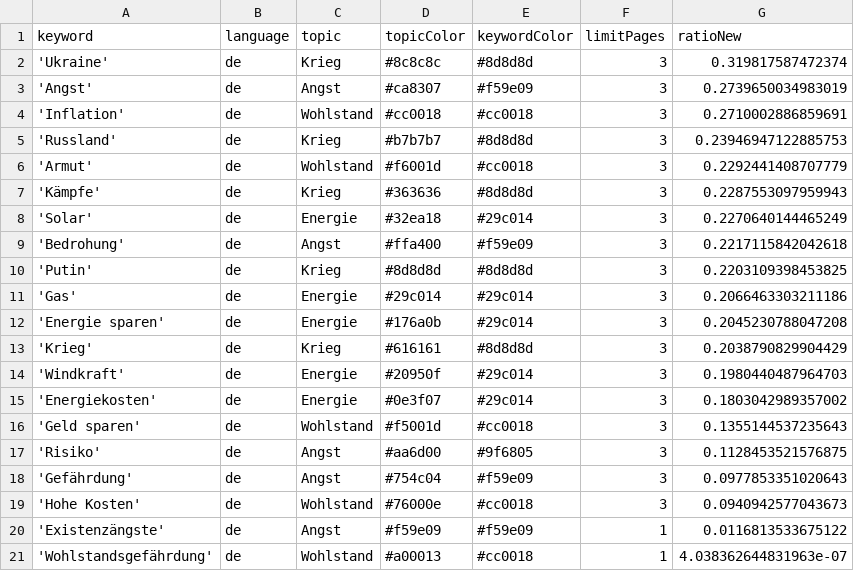
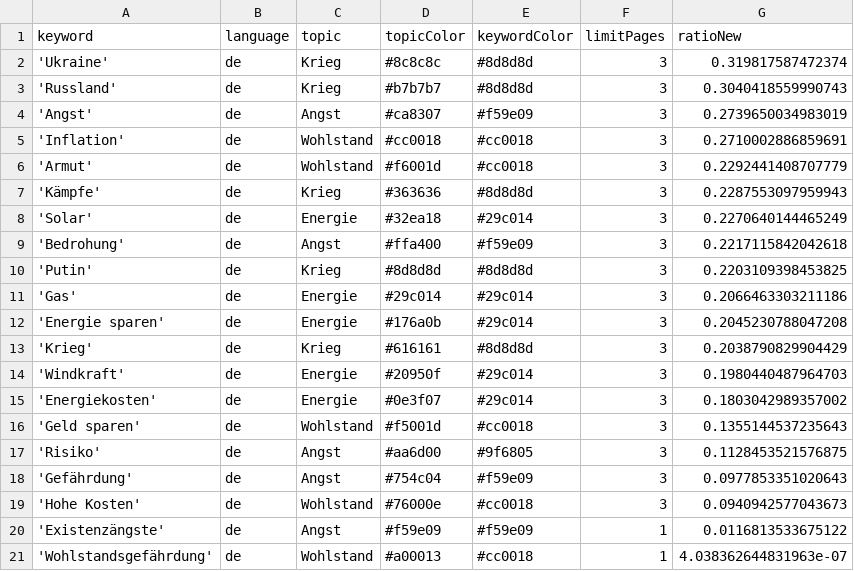
Before and after one commit to tg-news/winterIsComing2, a CSV file: keywords.csv, drawn as a sheet.

```diff
--- a/keywords.csv
+++ b/keywords.csv
@@ -2,5 +2,5 @@ keyword,language,topic,topicColor,keywordColor,limitPages,ratioNew
 'Ukraine',de,Krieg,#8c8c8c,#8d8d8d,3,0.319817587472374
+'Russland',de,Krieg,#b7b7b7,#8d8d8d,3,0.3040418559990743
 'Angst',de,Angst,#ca8307,#f59e09,3,0.2739650034983019
 'Inflation',de,Wohlstand,#cc0018,#cc0018,3,0.2710002886859691
-'Russland',de,Krieg,#b7b7b7,#8d8d8d,3,0.23946947122885753
 'Armut',de,Wohlstand,#f6001d,#cc0018,3,0.2292441408707779
```
Also changed, not shown: 1 other file.
